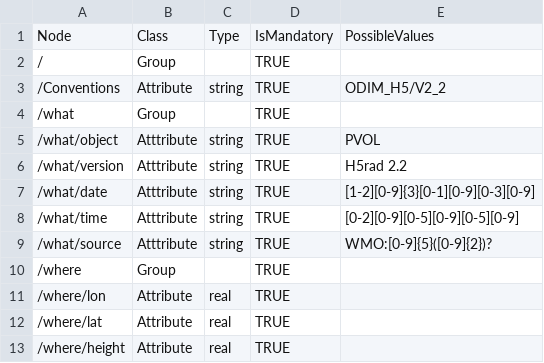
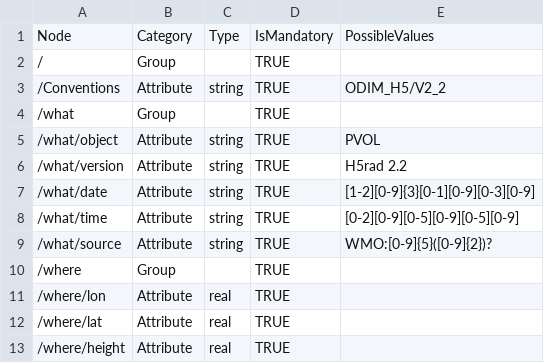
Before and after one commit to meriladislav/odimh5_validator, a CSV file: data/ODIM_H5_V2_2_PVOL.csv, drawn as a sheet; only a part is shown.

Commit message:
fixed csv file

```diff
--- a/data/ODIM_H5_V2_2_PVOL.csv
+++ b/data/ODIM_H5_V2_2_PVOL.csv
@@ -1,2 +1,2 @@
-Node;Class;Type;IsMandatory;PossibleValues
+Node;Category;Type;IsMandatory;PossibleValues
 /;Group;;TRUE;
@@ -4,7 +4,7 @@ Node;Class;Type;IsMandatory;PossibleValues
 /what;Group;;TRUE;
-/what/object;Atttribute;string;TRUE;PVOL
-/what/version;Atttribute;string;TRUE;H5rad 2.2
-/what/date;Atttribute;string;TRUE;[1-2][0-9]{3}[0-1][0-9][0-3][0-9]
-/what/time;Atttribute;string;TRUE;[0-2][0-9][0-5][0-9][0-5][0-9]
-/what/source;Atttribute;string;TRUE;WMO:[0-9]{5}([0-9]{2})?
+/what/object;Attribute;string;TRUE;PVOL
+/what/version;Attribute;string;TRUE;H5rad 2.2
+/what/date;Attribute;string;TRUE;[1-2][0-9]{3}[0-1][0-9][0-3][0-9]
+/what/time;Attribute;string;TRUE;[0-2][0-9][0-5][0-9][0-5][0-9]
+/what/source;Attribute;string;TRUE;WMO:[0-9]{5}([0-9]{2})?
 /where;Group;;TRUE;
```
